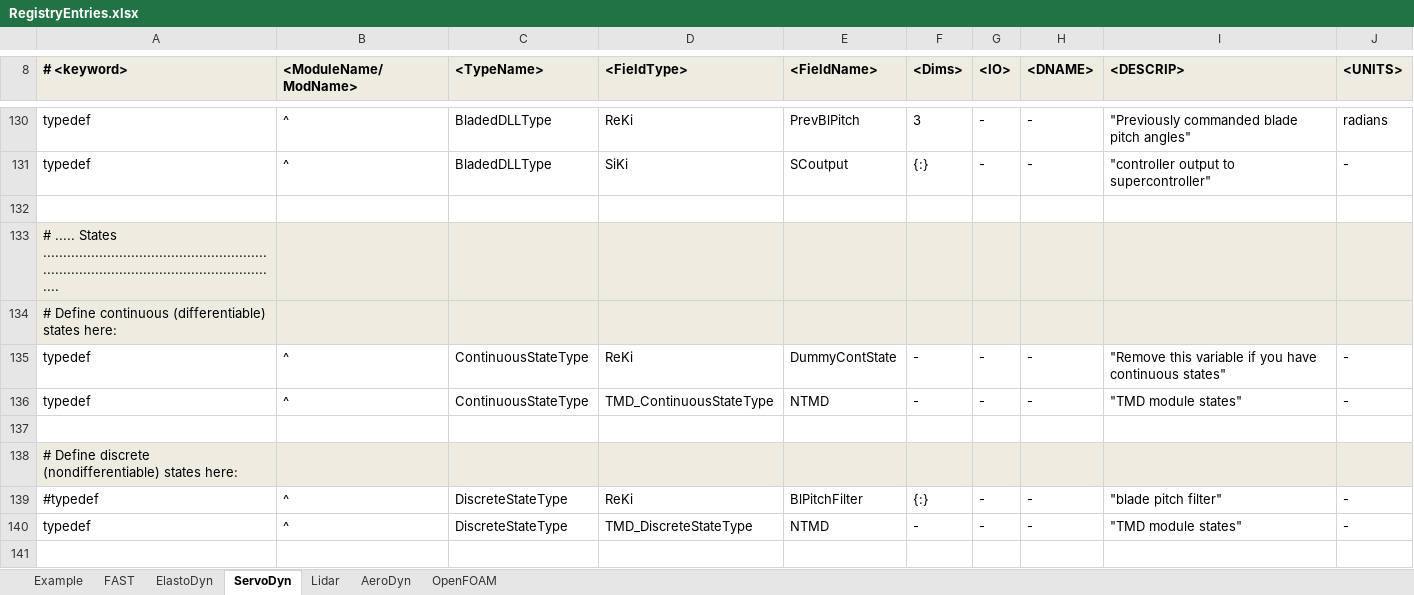
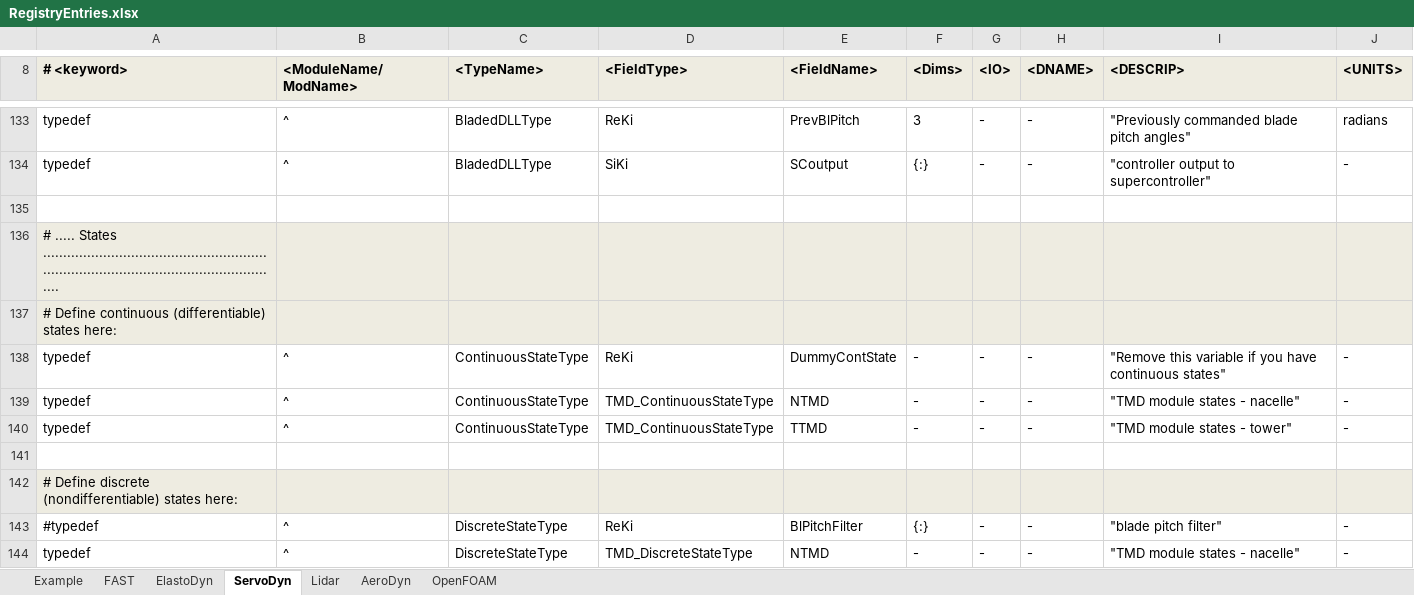
Before and after one commit to old-NWTC/FAST, an Excel workbook: Source/RegistryEntries.xlsx, sheet ServoDyn, drawn as a sheet; only a part is shown, gaps mark what is left out; the shorter side is filled out with more unchanged rows; values as stored, in another font and other column widths than the file's, no borders; conditional formats not drawn; addresses are those after the commit; the diff covers the shown part only; the diff names each change by its address in the sheet, - before the commit and + after, or states it on an @@ line.

Commit message:
- modifications for coupling with TMD on the tower: ED initialization output for tower base position and added accelerations for tower top and tower base (which involved defining several arrays starting at 0); SrvD contains 4 more outputs and two additional lines in the input file - added check to compute jacobian for first 5 steps of simulations with OrcaFlex because Orcina's newest release (10.0?) didn't work with calculating on just the first 2
git-svn-id: https://windsvn2.nrel.gov/FAST/branches/BJonkman@1167 10acb478-4768-415a-8850-bacdb5912d4d

```diff
--- a/Source/RegistryEntries.xlsx (sheet ServoDyn)
+++ b/Source/RegistryEntries.xlsx (sheet ServoDyn)
-I139 (<DESCRIP>): "TMD module states"
+I139 (<DESCRIP>): "TMD module states - nacelle"
+row 140: typedef | ^ | ContinuousStateType | TMD_ContinuousStateType | TTMD | - | - | - | "TMD module states - tower" | -
-I144 (<DESCRIP>): "TMD module states"
+I144 (<DESCRIP>): "TMD module states - nacelle"
```
Also changed, not shown: 10 added rows and 5 edited cells elsewhere in this sheet, sheet FAST, sheet ElastoDyn, 9 other files.
